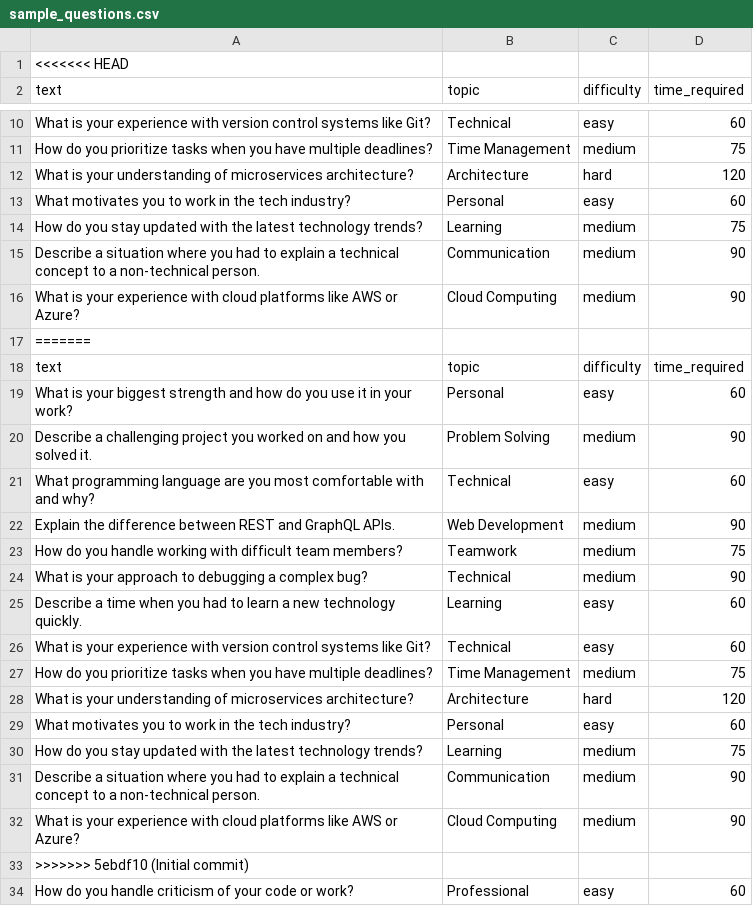
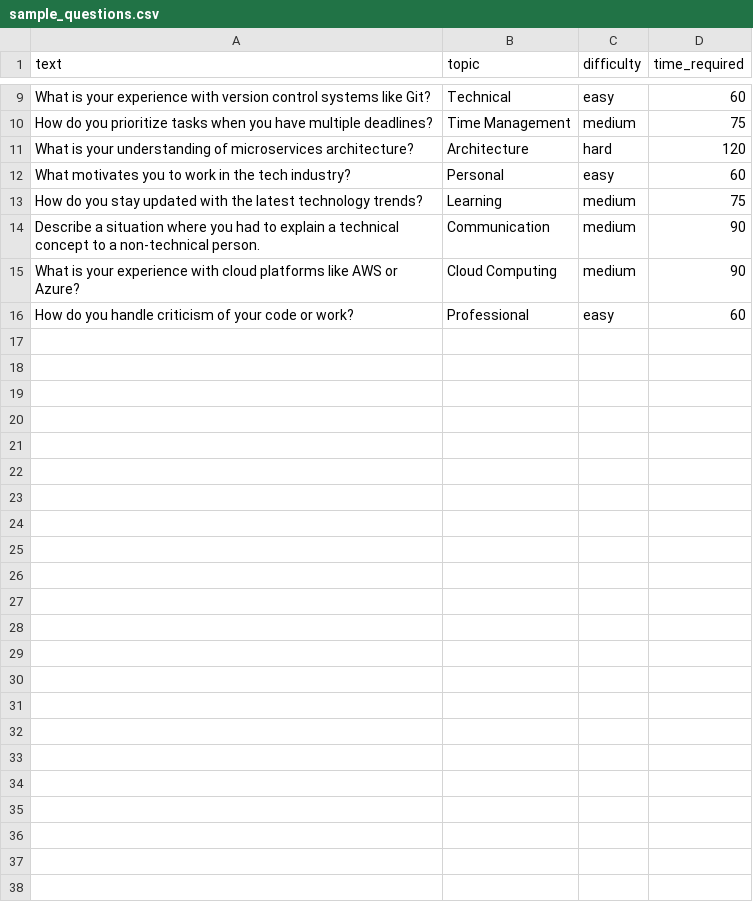
Before and after one commit to Taufiq-Ur-Rahim/bot_spark-, a CSV file: sample_questions.csv, drawn as a sheet; only a part is shown, gaps mark what is left out; the diff names each change by its address in the sheet, - before the commit and + after, or states it on an @@ line.

Commit message:
Initial commit
# Conflicts:
#	sample_questions.csv

```diff
--- a/sample_questions.csv
+++ b/sample_questions.csv
-row 1: <<<<<<< HEAD
-row 17: =======
-row 18: text | topic | difficulty | time_required
-row 19: What is your biggest strength and how do you use it in your work? | Personal | easy | 60
-row 20: Describe a challenging project you worked on and how you solved it. | Problem Solving | medium | 90
-row 21: What programming language are you most comfortable with and why? | Technical | easy | 60
-row 22: Explain the difference between REST and GraphQL APIs. | Web Development | medium | 90
-row 23: How do you handle working with difficult team members? | Teamwork | medium | 75
-row 24: What is your approach to debugging a complex bug? | Technical | medium | 90
-row 25: Describe a time when you had to learn a new technology quickly. | Learning | easy | 60
-row 26: What is your experience with version control systems like Git? | Technical | easy | 60
-row 27: How do you prioritize tasks when you have multiple deadlines? | Time Management | medium | 75
-row 28: What is your understanding of microservices architecture? | Architecture | hard | 120
-row 29: What motivates you to work in the tech industry? | Personal | easy | 60
-row 30: How do you stay updated with the latest technology trends? | Learning | medium | 75
-row 31: Describe a situation where you had to explain a technical concept to a non-technical person. | Communication | medium | 90
-row 32: What is your experience with cloud platforms like AWS or Azure? | Cloud Computing | medium | 90
-row 33: >>>>>>> 5ebdf10 (Initial commit)
```
